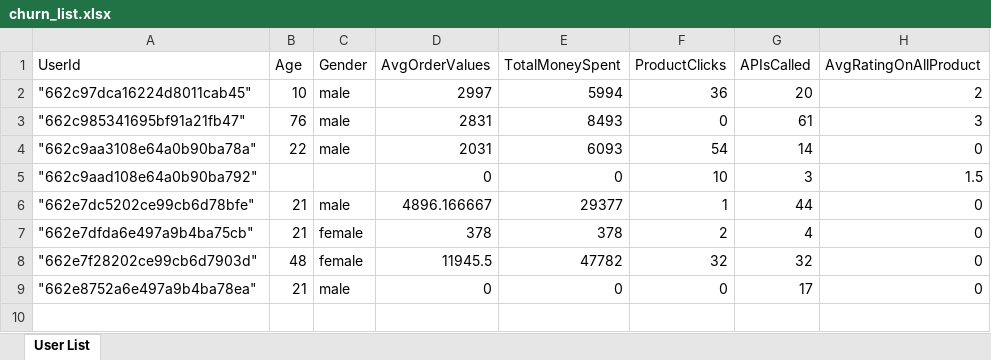
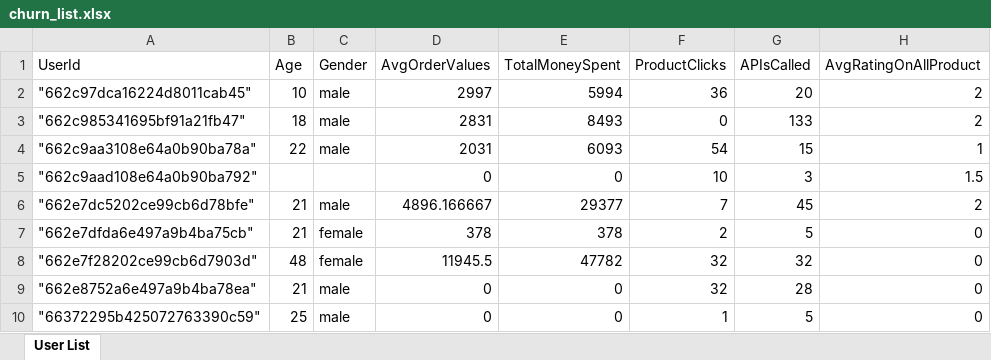
Before and after one commit to Adiking117/ecombackend, an Excel workbook: public/temp/churn_list.xlsx, sheet User List, drawn as a sheet; values as stored, in another font and other column widths than the file's, no borders; the diff names each change by its address in the sheet, - before the commit and + after, or states it on an @@ line.

```diff
--- a/public/temp/churn_list.xlsx (sheet User List)
+++ b/public/temp/churn_list.xlsx (sheet User List)
-B3 (Age): 76
+B3 (Age): 18
-G3 (APIsCalled): 61
+G3 (APIsCalled): 133
-H3 (AvgRatingOnAllProduct): 3
+H3 (AvgRatingOnAllProduct): 2
-G4 (APIsCalled): 14
+G4 (APIsCalled): 15
-H4 (AvgRatingOnAllProduct): 0
+H4 (AvgRatingOnAllProduct): 1
-F6 (ProductClicks): 1
+F6 (ProductClicks): 7
-G6 (APIsCalled): 44
+G6 (APIsCalled): 45
-H6 (AvgRatingOnAllProduct): 0
+H6 (AvgRatingOnAllProduct): 2
-G7 (APIsCalled): 4
+G7 (APIsCalled): 5
-F9 (ProductClicks): 0
+F9 (ProductClicks): 32
-G9 (APIsCalled): 17
+G9 (APIsCalled): 28
+row 10: "66372295b425072763390c59" | 25 | male | 0 | 0 | 1 | 5 | 0
```
Also changed, not shown: public/temp/abandon.xlsx, 4 other files.
